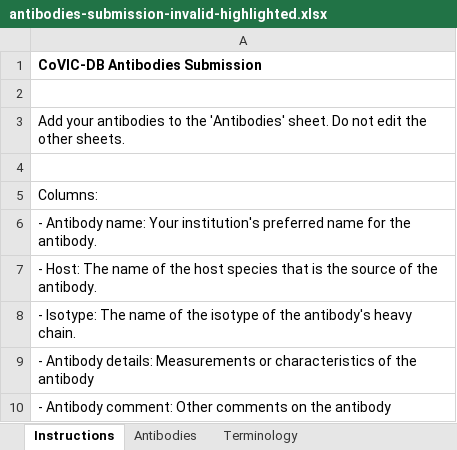
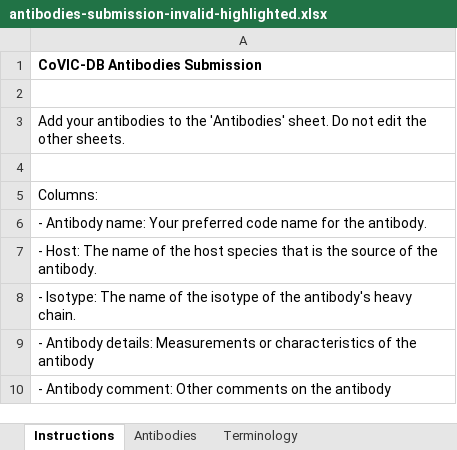
Before and after one commit to jamesaoverton/covic-db-tool-prototype, an Excel workbook: examples/antibodies-submission-invalid-highlighted.xlsx, sheet Instructions, drawn as a sheet; values as stored, in another font and other column widths than the file's, no borders; the diff names each change by its address in the sheet, - before the commit and + after, or states it on an @@ line.

Commit message:
Update antibody instructions, new fix for flake8

```diff
--- a/examples/antibodies-submission-invalid-highlighted.xlsx (sheet Instructions)
+++ b/examples/antibodies-submission-invalid-highlighted.xlsx (sheet Instructions)
-A6: …name: Your institution's preferred name for…
+A6: …name: Your preferred code name for…
```
Also changed, not shown: examples/antibodies-submission-invalid.xlsx, examples/antibodies-submission-valid.xlsx, 3 other files.
